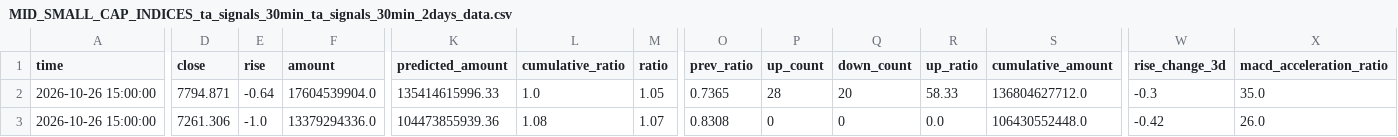
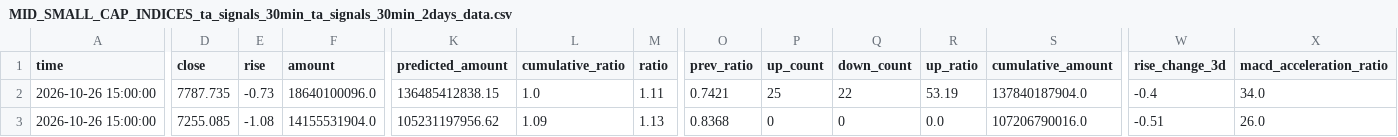
Before and after one commit to siderdata/tss_ai_stock, a CSV file: data/MID_SMALL_CAP_INDICES_ta_signals_30min_ta_signals_30min_2days_data.csv, drawn as a sheet; only a part is shown, gaps mark what is left out; the diff covers the shown part only; the diff names each change by its address in the sheet, - before the commit and + after, or states it on an @@ line.

Commit message:
Add data, report, and trading directories

```diff
--- a/data/MID_SMALL_CAP_INDICES_ta_signals_30min_ta_signals_30min_2days_data.csv
+++ b/data/MID_SMALL_CAP_INDICES_ta_signals_30min_ta_signals_30min_2days_data.csv
-D2 (close): 7794.871
+D2 (close): 7787.735
-E2 (rise): -0.64
+E2 (rise): -0.73
-F2 (amount): 17604539904.0
+F2 (amount): 18640100096.0
-K2 (predicted_amount): 135414615996.33
+K2 (predicted_amount): 136485412838.15
-M2 (ratio): 1.05
+M2 (ratio): 1.11
-O2 (prev_ratio): 0.7365
+O2 (prev_ratio): 0.7421
-P2 (up_count): 28
+P2 (up_count): 25
-Q2 (down_count): 20
+Q2 (down_count): 22
-R2 (up_ratio): 58.33
+R2 (up_ratio): 53.19
-S2 (cumulative_amount): 136804627712.0
+S2 (cumulative_amount): 137840187904.0
-W2 (rise_change_3d): -0.3
+W2 (rise_change_3d): -0.4
-X2 (macd_acceleration_ratio): 35.0
+X2 (macd_acceleration_ratio): 34.0
-D3 (close): 7261.306
+D3 (close): 7255.085
-E3 (rise): -1.0
+E3 (rise): -1.08
-F3 (amount): 13379294336.0
+F3 (amount): 14155531904.0
-K3 (predicted_amount): 104473855939.36
+K3 (predicted_amount): 105231197956.62
-L3 (cumulative_ratio): 1.08
+L3 (cumulative_ratio): 1.09
-M3 (ratio): 1.07
+M3 (ratio): 1.13
-O3 (prev_ratio): 0.8308
+O3 (prev_ratio): 0.8368
-S3 (cumulative_amount): 106430552448.0
+S3 (cumulative_amount): 107206790016.0
-W3 (rise_change_3d): -0.42
+W3 (rise_change_3d): -0.51
```
Also changed, not shown: 179 edited cells elsewhere in this file, data/CORE_INDICES_ta_signals_30min_ta_signals_30min_2days_data.csv, data/LARGE_CAP_INDICES_ta_signals_30min_ta_signals_30min_2days_data.csv, 50 other files.
